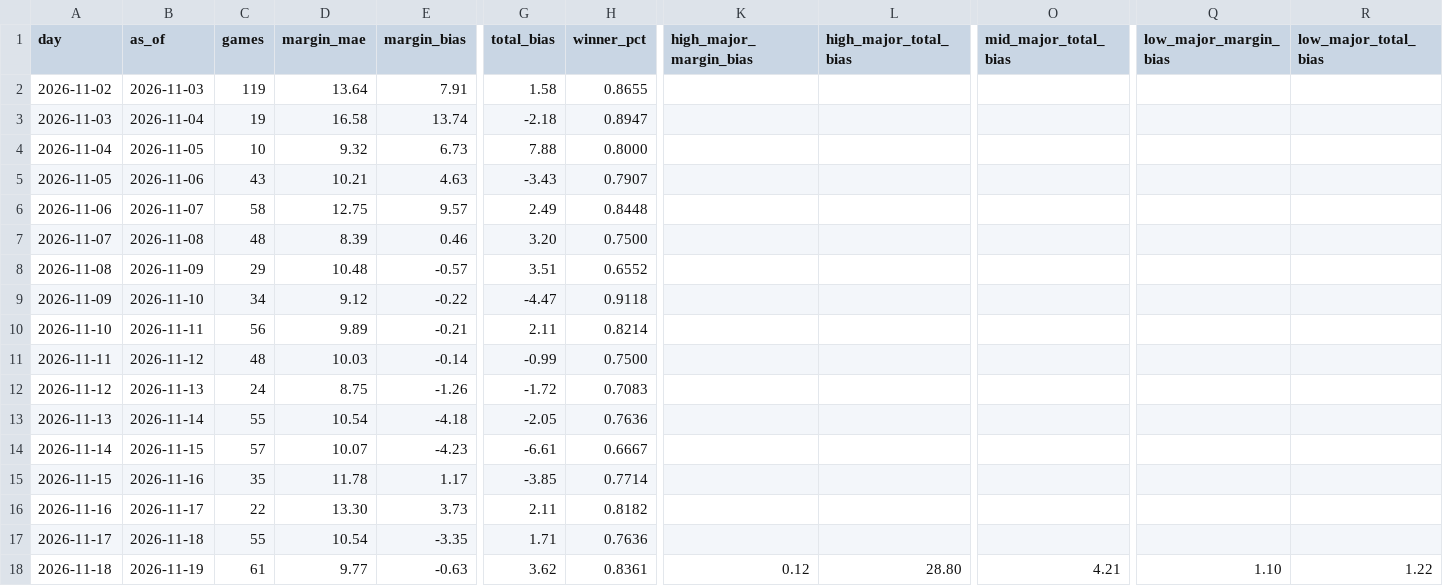
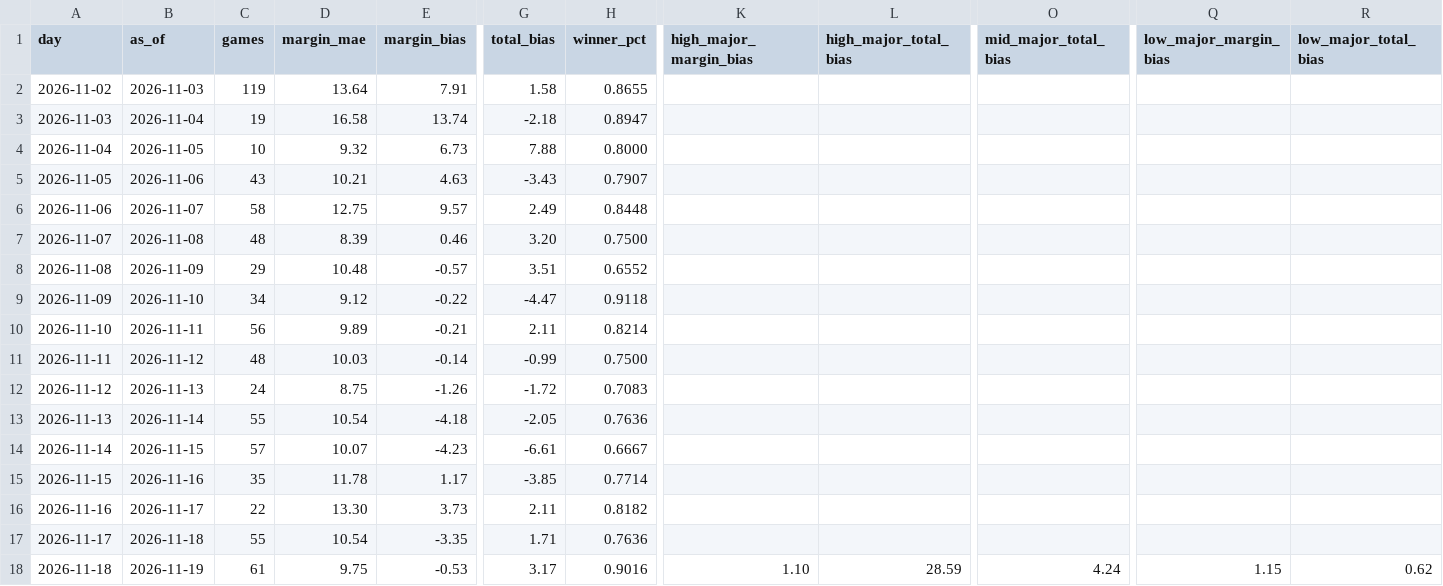
Before and after one commit to cooperross399/cbb-betting-lab, a CSV file: nightly_learning_history.csv, drawn as a sheet; only a part is shown, gaps mark what is left out; the diff names each change by its address in the sheet, - before the commit and + after, or states it on an @@ line.

```diff
--- a/nightly_learning_history.csv
+++ b/nightly_learning_history.csv
-D18 (margin_mae): 9.77
+D18 (margin_mae): 9.75
-E18 (margin_bias): -0.63
+E18 (margin_bias): -0.53
-G18 (total_bias): 3.62
+G18 (total_bias): 3.17
-H18 (winner_pct): 0.8361
+H18 (winner_pct): 0.9016
-K18 (high_major_margin_bias): 0.12
+K18 (high_major_margin_bias): 1.10
-L18 (high_major_total_bias): 28.80
+L18 (high_major_total_bias): 28.59
-O18 (mid_major_total_bias): 4.21
+O18 (mid_major_total_bias): 4.24
-Q18 (low_major_margin_bias): 1.10
+Q18 (low_major_margin_bias): 1.15
-R18 (low_major_total_bias): 1.22
+R18 (low_major_total_bias): 0.62
```
Also changed, not shown: 12 other files.
